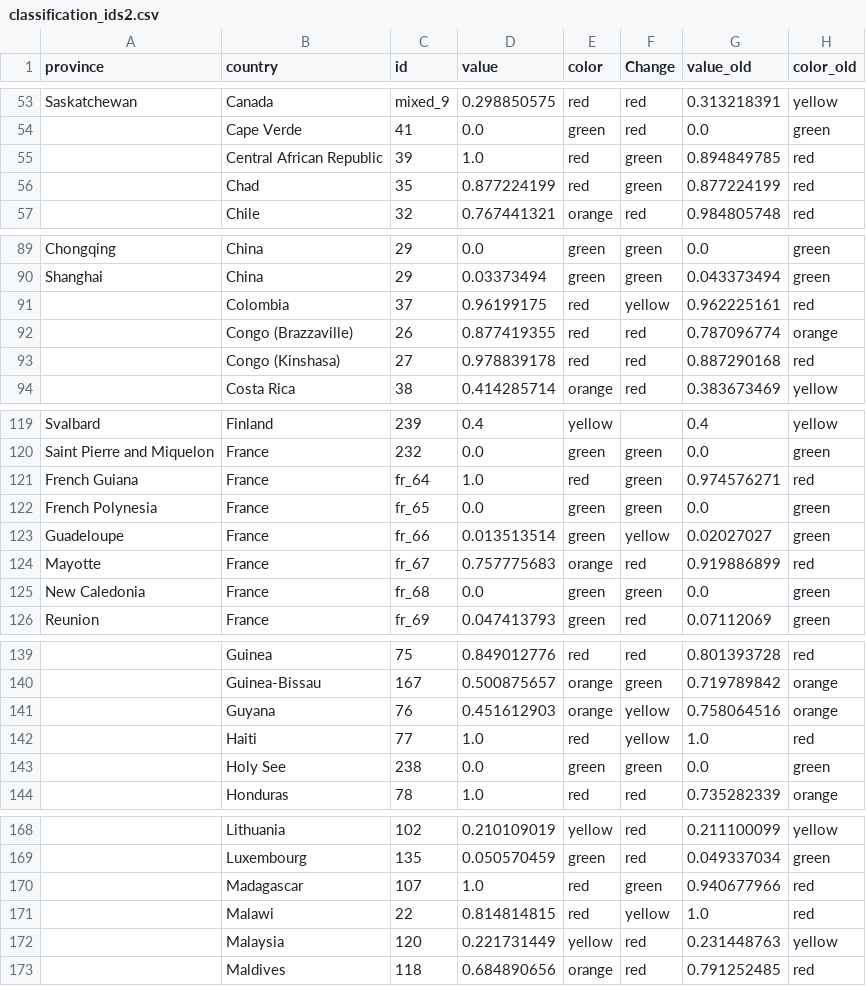
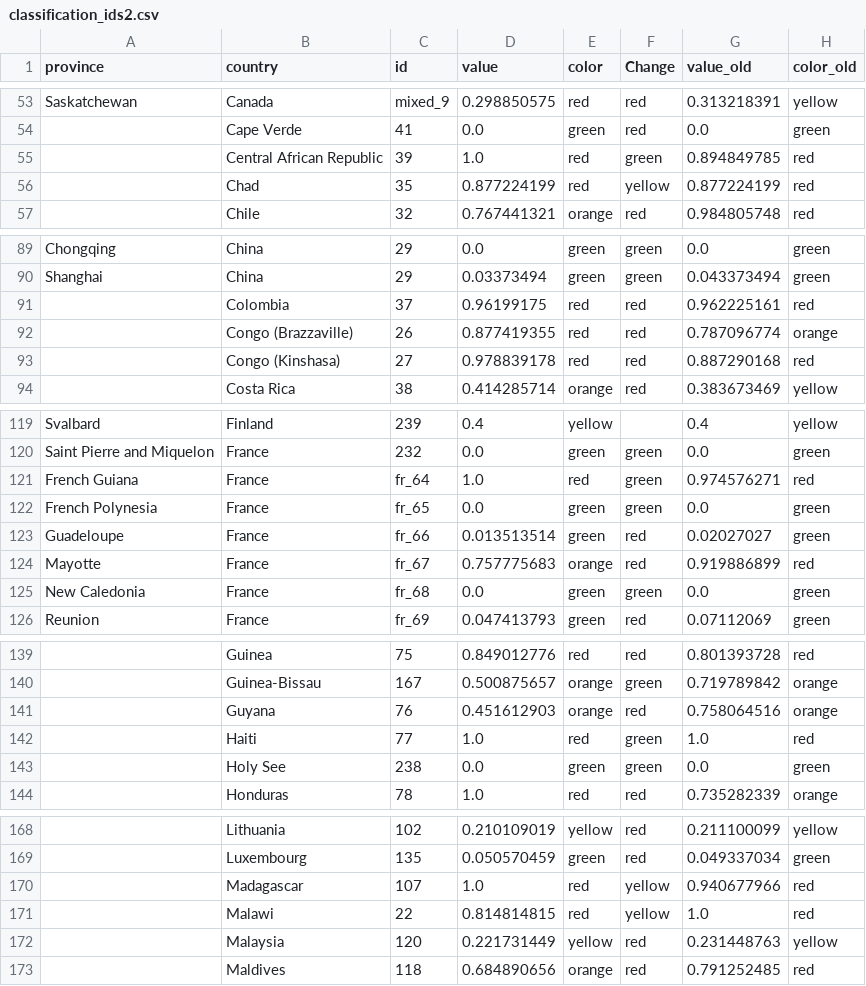
Before and after one commit to obuchel/COVID-19_map, a CSV file: classification_ids2.csv, drawn as a sheet; only a part is shown, gaps mark what is left out; the diff covers the shown part only; the diff names each change by its address in the sheet, - before the commit and + after, or states it on an @@ line.

Commit message:
Updated map

```diff
--- a/classification_ids2.csv
+++ b/classification_ids2.csv
-F56 (Change): green
+F56 (Change): yellow
-F91 (Change): yellow
+F91 (Change): red
-F123 (Change): yellow
+F123 (Change): red
-F141 (Change): yellow
+F141 (Change): red
-F142 (Change): yellow
+F142 (Change): green
-F170 (Change): green
+F170 (Change): yellow
```
Also changed, not shown: 2 edited cells elsewhere in this file.
